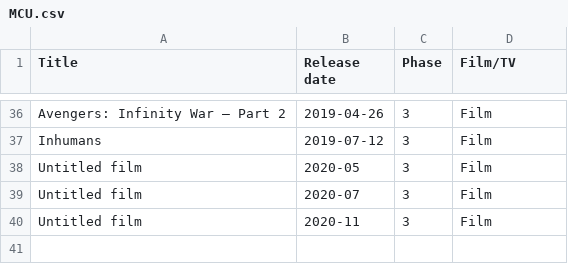
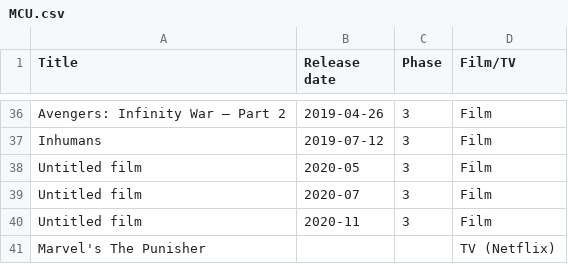
Before and after one commit to RobertShippey/MCU, a CSV file: MCU.csv, drawn as a sheet; only a part is shown, gaps mark what is left out; the diff names each change by its address in the sheet, - before the commit and + after, or states it on an @@ line.

```diff
--- a/MCU.csv
+++ b/MCU.csv
+row 41: Marvel's The Punisher |  |  | TV (Netflix)
```
